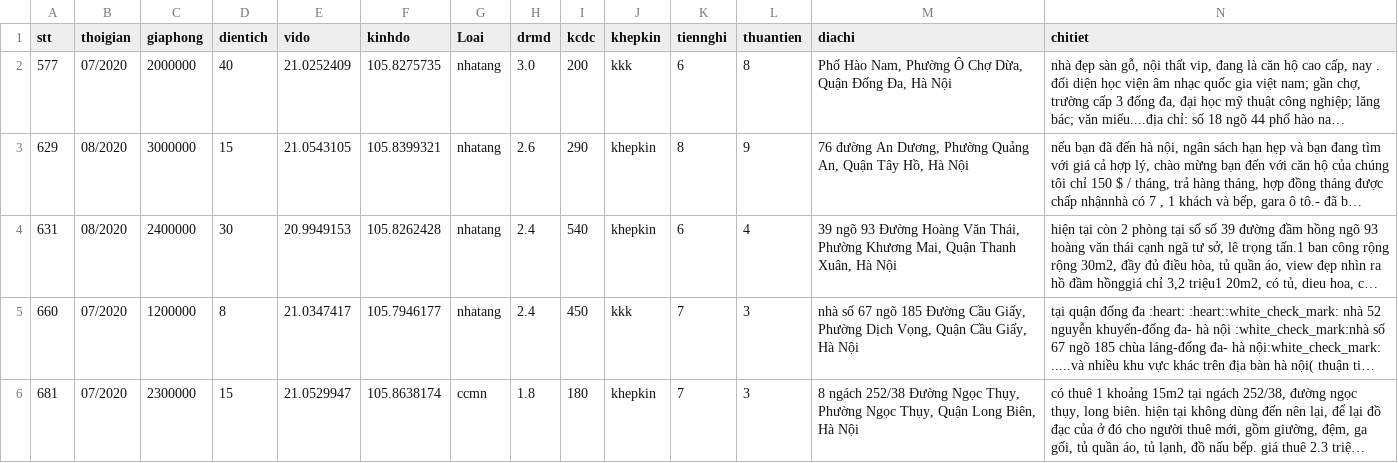
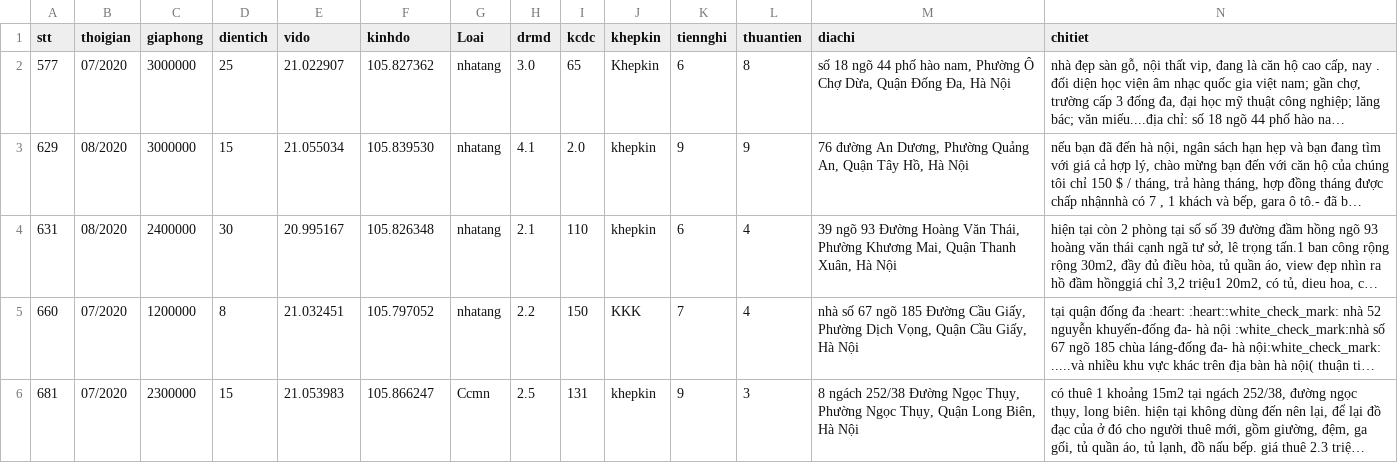
Before and after one commit to DesertFoxee/ai_room_price_prediction, a CSV file: datas_sweep/data_pre/data_phongtro123_final_hau.csv, drawn as a sheet; only a part is shown; long unchanged cells end in …; the diff covers the shown part only; the diff names each change by its address in the sheet, - before the commit and + after, or states it on an @@ line.

```diff
--- a/datas_sweep/data_pre/data_phongtro123_final_hau.csv
+++ b/datas_sweep/data_pre/data_phongtro123_final_hau.csv
-C2 (giaphong): 2000000
+C2 (giaphong): 3000000
-D2 (dientich): 40
+D2 (dientich): 25
-E2 (vido): 21.0252409
+E2 (vido): 21.022907
-F2 (kinhdo): 105.8275735
+F2 (kinhdo): 105.827362
-I2 (kcdc): 200
+I2 (kcdc): 65
-J2 (khepkin): kkk
+J2 (khepkin): Khepkin
-M2 (diachi): Phố Hào Nam, Phường Ô…
+M2 (diachi): số 18 ngõ 44 phố hào nam, Phường Ô…
-E3 (vido): 21.0543105
+E3 (vido): 21.055034
-F3 (kinhdo): 105.8399321
+F3 (kinhdo): 105.839530
-H3 (drmd): 2.6
+H3 (drmd): 4.1
-I3 (kcdc): 290
+I3 (kcdc): 2.0
-K3 (tiennghi): 8
+K3 (tiennghi): 9
-E4 (vido): 20.9949153
+E4 (vido): 20.995167
-F4 (kinhdo): 105.8262428
+F4 (kinhdo): 105.826348
-H4 (drmd): 2.4
+H4 (drmd): 2.1
-I4 (kcdc): 540
+I4 (kcdc): 110
-E5 (vido): 21.0347417
+E5 (vido): 21.032451
-F5 (kinhdo): 105.7946177
+F5 (kinhdo): 105.797052
-H5 (drmd): 2.4
+H5 (drmd): 2.2
-I5 (kcdc): 450
+I5 (kcdc): 150
-J5 (khepkin): kkk
+J5 (khepkin): KKK
-L5 (thuantien): 3
+L5 (thuantien): 4
-E6 (vido): 21.0529947
+E6 (vido): 21.053983
-F6 (kinhdo): 105.8638174
+F6 (kinhdo): 105.866247
-G6 (Loai): ccmn
+G6 (Loai): Ccmn
-H6 (drmd): 1.8
+H6 (drmd): 2.5
-I6 (kcdc): 180
+I6 (kcdc): 131
-K6 (tiennghi): 7
+K6 (tiennghi): 9
```
Also changed, not shown: 16 edited cells elsewhere in this file, 1 other file.
